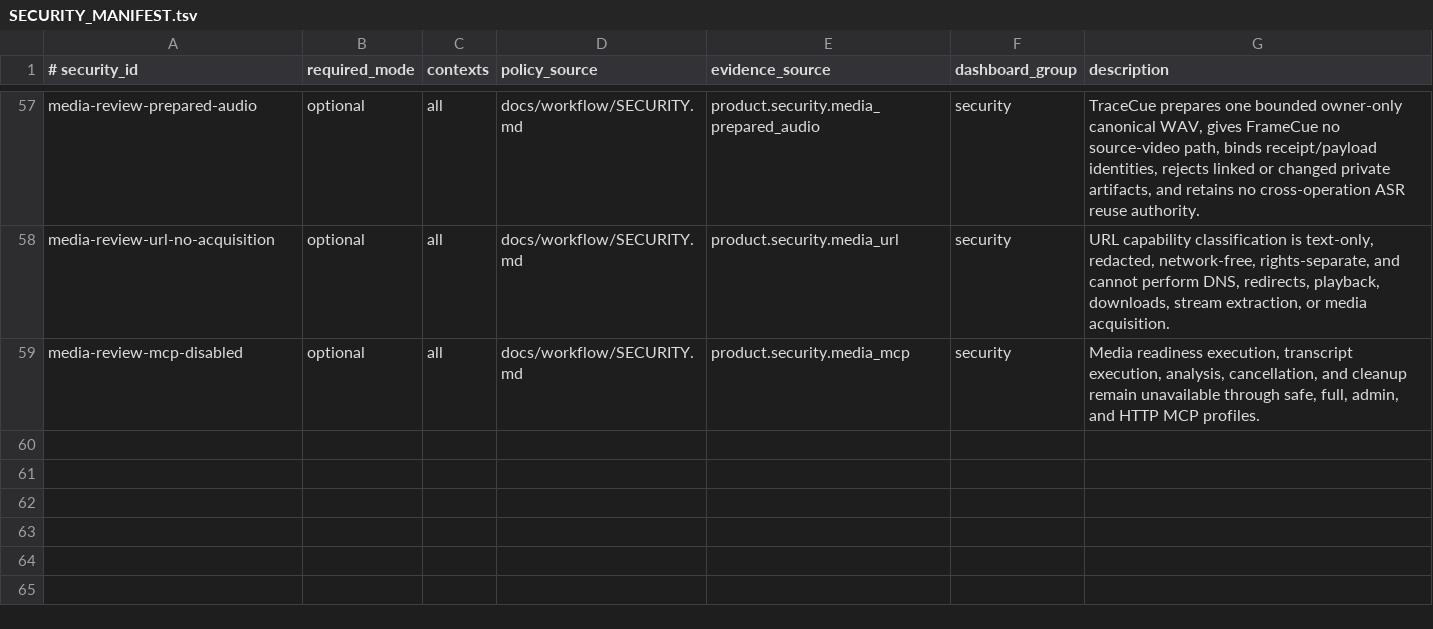
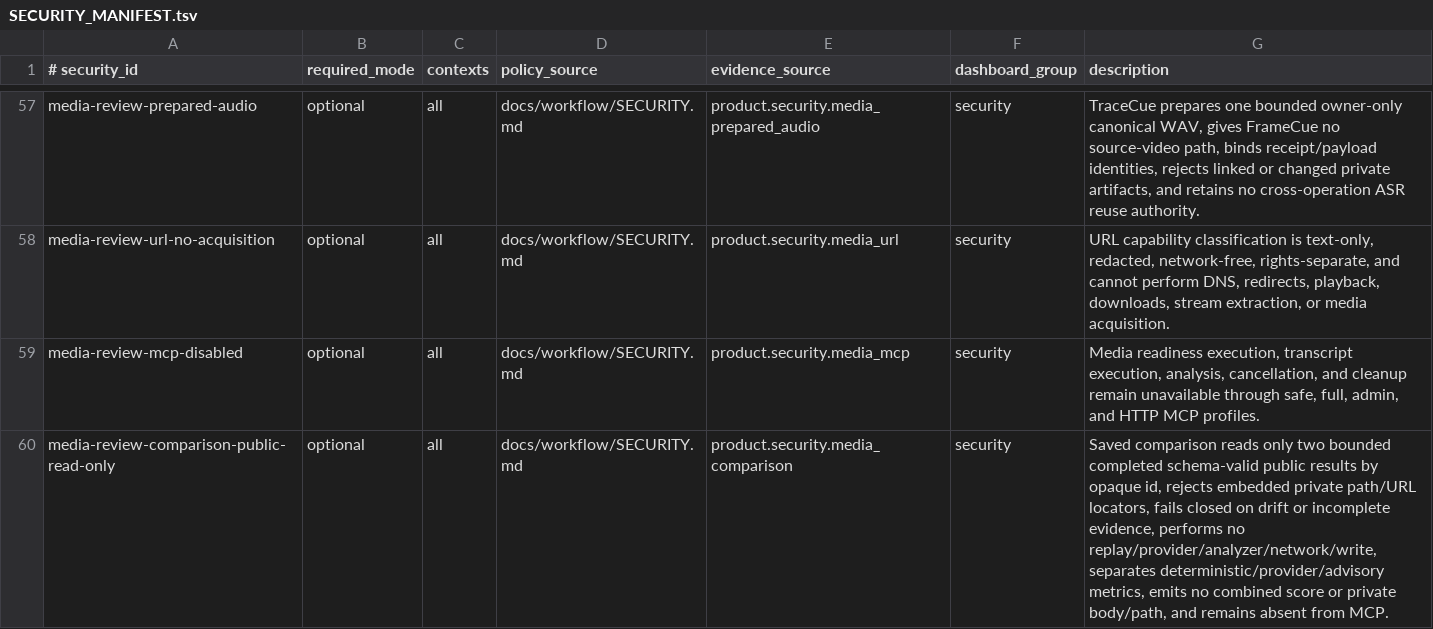
Before and after one commit to xxxMasahiro/trace-cue, a TSV file: ops/SECURITY_MANIFEST.tsv, drawn as a sheet; only a part is shown, gaps mark what is left out; the diff names each change by its address in the sheet, - before the commit and + after, or states it on an @@ line.

```diff
--- a/ops/SECURITY_MANIFEST.tsv
+++ b/ops/SECURITY_MANIFEST.tsv
+row 60: media-review-comparison-public-read-only | optional | all | docs/workflow/SECURITY.md | product.security.media_comparison | security | Saved comparison reads only two bounded completed schema-valid public results by opaque id, rejects embedded private path/URL locators, fails closed on drift or incomplete evidence, performs no replay/provider/analyzer/network/write, separates deterministic/provider/advisory metrics, emits no combined score or private body/path, and remains absent from MCP.
```
Also changed, not shown: ops/DESIGN_SYSTEM_MANIFEST.tsv, ops/PRODUCT_MANIFEST.tsv, 38 other files.
